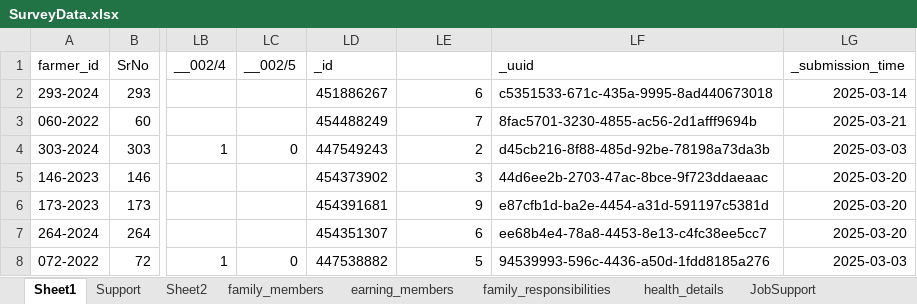
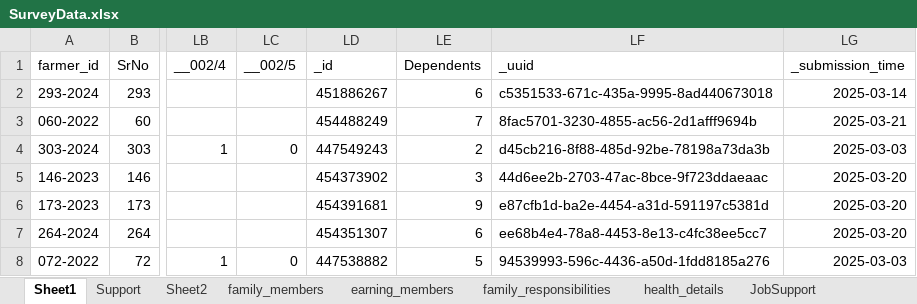
Before and after one commit to manojcpatil-students/PRERNA, an Excel workbook: SurveyData.xlsx, sheet Sheet1, drawn as a sheet; only a part is shown, gaps mark what is left out; values as stored, in another font and other column widths than the file's, no borders; conditional formats not drawn; the diff names each change by its address in the sheet, - before the commit and + after, or states it on an @@ line.

```diff
--- a/SurveyData.xlsx (sheet Sheet1)
+++ b/SurveyData.xlsx (sheet Sheet1)
-LE1: (empty)
+LE1: Dependents
```
Also changed, not shown: sheet JobSupport, LastDataRecords.xlsx, 1 other file.
